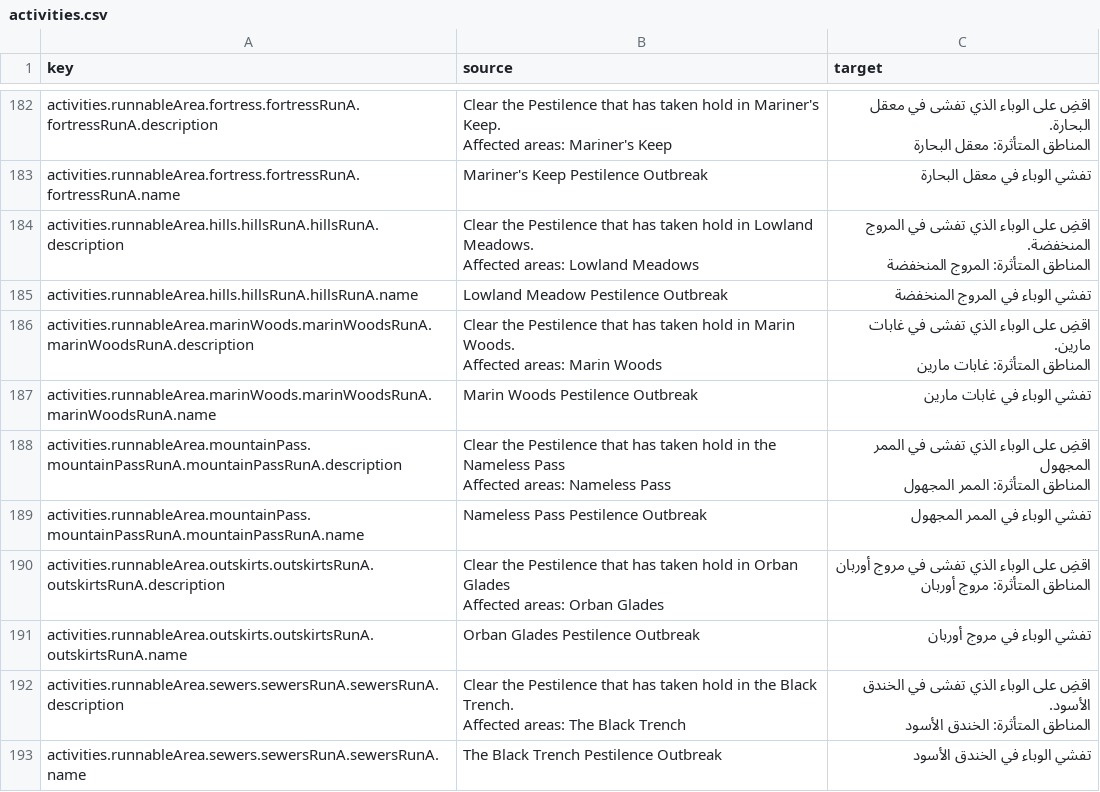
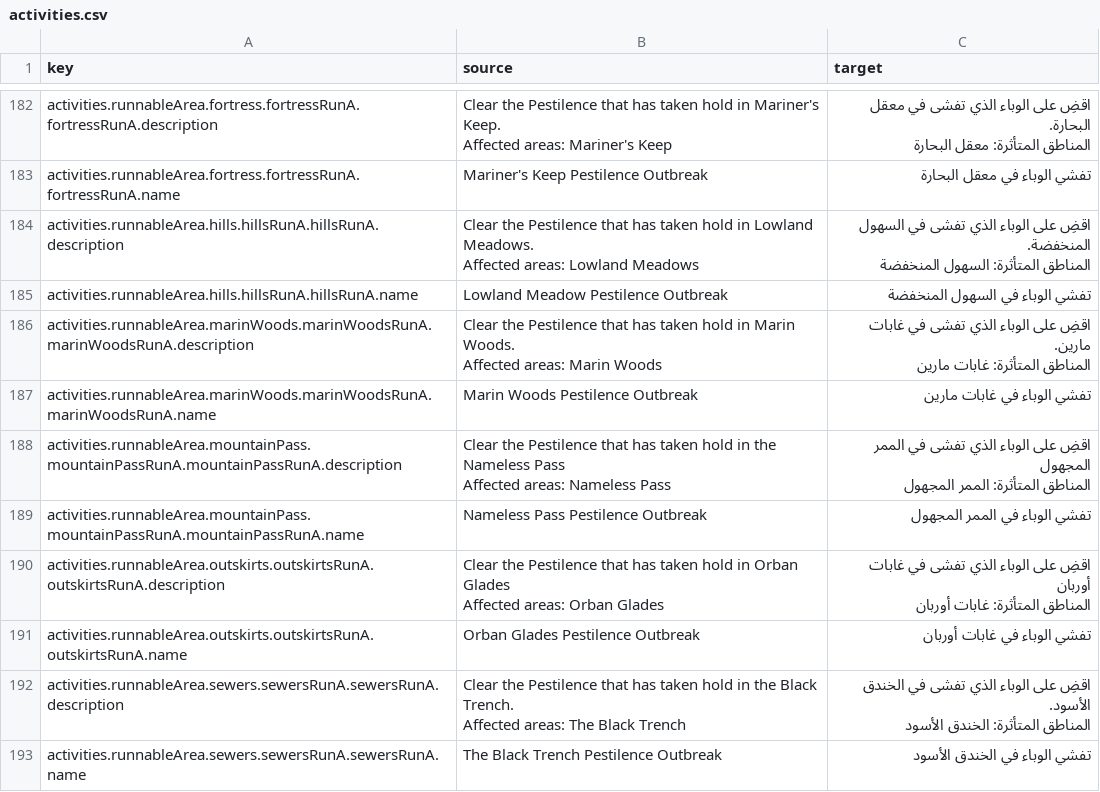
Before and after one commit to 2Pz/NoRestForTheWicked-Arabic, a CSV file: translations/activities.csv, drawn as a sheet; only a part is shown, gaps mark what is left out.

```diff
--- a/translations/activities.csv
+++ b/translations/activities.csv
@@ -481,6 +481,6 @@ Affected areas: Mariner's Keep","اقضِ على الوباء الذي تفشى
 "activities.runnableArea.fortress.fortressRunA.fortressRunA.name","Mariner's Keep Pestilence Outbreak","تفشي الوباء في معقل البحارة"
-"activities.runnableArea.hills.hillsRunA.hillsRunA.description","Clear the Pestilence that has taken hold in Lowland Meadows.
-Affected areas: Lowland Meadows","اقضِ على الوباء الذي تفشى في المروج المنخفضة.
-المناطق المتأثرة: المروج المنخفضة"
-"activities.runnableArea.hills.hillsRunA.hillsRunA.name","Lowland Meadow Pestilence Outbreak","تفشي الوباء في المروج المنخفضة"
+"activities.runnableArea.hills.hillsRunA.hillsRunA.description","Clear the Pestilence that has taken hold in Lowland Meadows.
+Affected areas: Lowland Meadows","اقضِ على الوباء الذي تفشى في السهول المنخفضة.
+المناطق المتأثرة: السهول المنخفضة"
+"activities.runnableArea.hills.hillsRunA.hillsRunA.name","Lowland Meadow Pestilence Outbreak","تفشي الوباء في السهول المنخفضة"
 "activities.runnableArea.marinWoods.marinWoodsRunA.marinWoodsRunA.description","Clear the Pestilence that has taken hold in Marin Woods.
@@ -493,6 +493,6 @@ Affected areas: Nameless Pass","اقضِ على الوباء الذي تفشى
 "activities.runnableArea.mountainPass.mountainPassRunA.mountainPassRunA.name","Nameless Pass Pestilence Outbreak","تفشي الوباء في الممر المجهول"
-"activities.runnableArea.outskirts.outskirtsRunA.outskirtsRunA.description","Clear the Pestilence that has taken hold in Orban Glades
-Affected areas: Orban Glades","اقضِ على الوباء الذي تفشى في مروج أوربان
-المناطق المتأثرة: مروج أوربان"
-"activities.runnableArea.outskirts.outskirtsRunA.outskirtsRunA.name","Orban Glades Pestilence Outbreak","تفشي الوباء في مروج أوربان"
+"activities.runnableArea.outskirts.outskirtsRunA.outskirtsRunA.description","Clear the Pestilence that has taken hold in Orban Glades
+Affected areas: Orban Glades","اقضِ على الوباء الذي تفشى في غابات أوربان
+المناطق المتأثرة: غابات أوربان"
+"activities.runnableArea.outskirts.outskirtsRunA.outskirtsRunA.name","Orban Glades Pestilence Outbreak","تفشي الوباء في غابات أوربان"
 "activities.runnableArea.sewers.sewersRunA.sewersRunA.description","Clear the Pestilence that has taken hold in the Black Trench.
```
Also changed, not shown: glossaries/00_all_glossary_terms.csv, glossaries/03_locations.csv, 7 other files.
